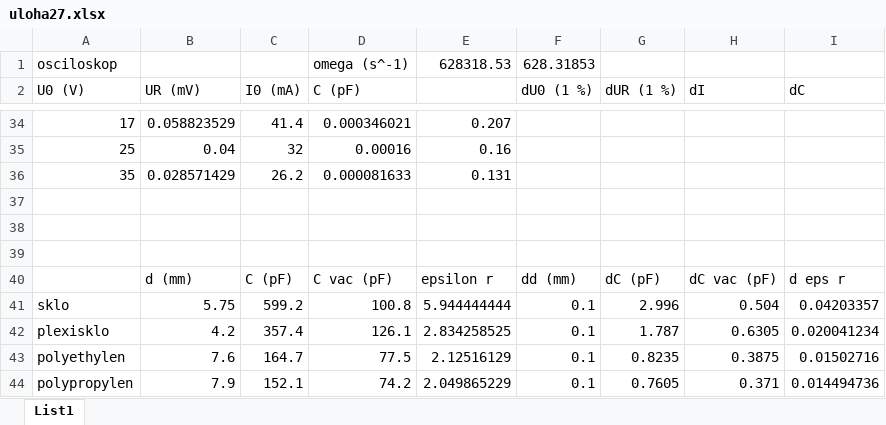
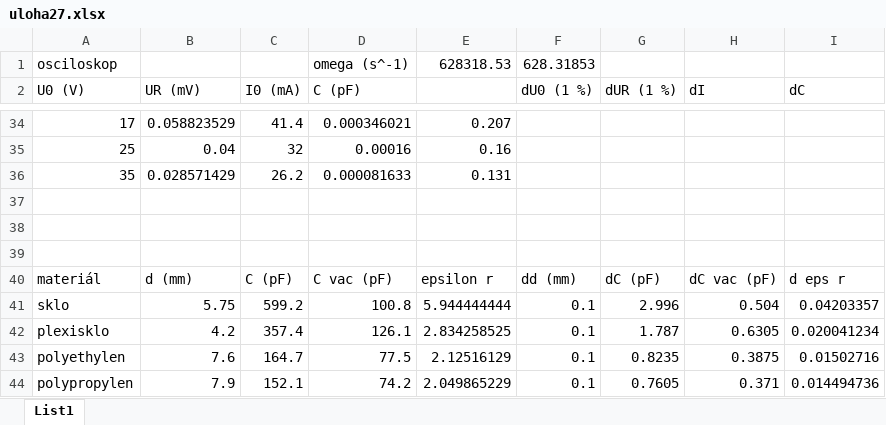
Before and after one commit to Alfons8128/praktika, an Excel workbook: uloha27/uloha27.xlsx, sheet List1, drawn as a sheet; only a part is shown, gaps mark what is left out; values as stored, in another font and other column widths than the file's, no borders; charts and pictures not drawn; the diff names each change by its address in the sheet, - before the commit and + after, or states it on an @@ line.

```diff
--- a/uloha27/uloha27.xlsx (sheet List1)
+++ b/uloha27/uloha27.xlsx (sheet List1)
-A40 (U0 (V)): (empty)
+A40 (U0 (V)): materiál
```
Also changed, not shown: 3 other files.
